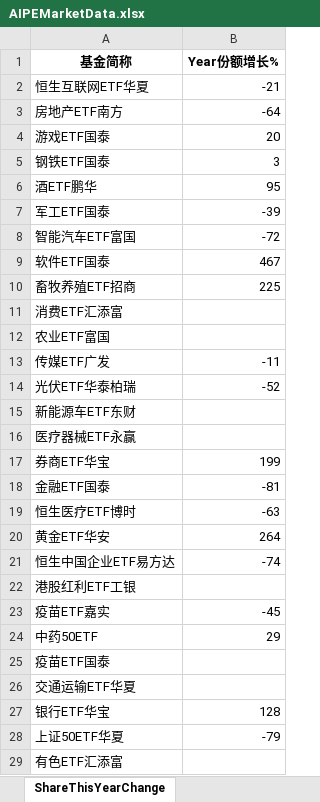
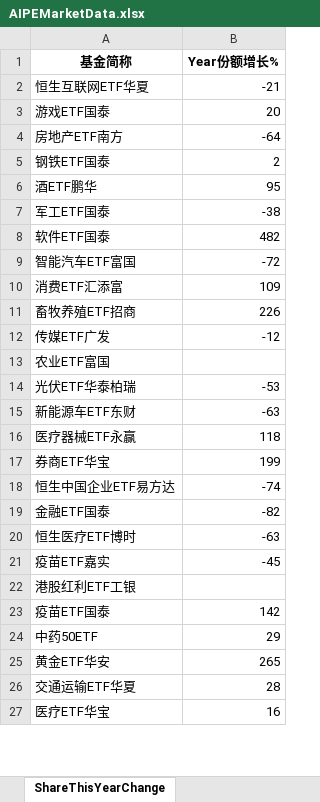
Before and after one commit to digital-era/AIPEMarketDashboard, an Excel workbook: AIPEMarketData.xlsx, sheet ShareThisYearChange, drawn as a sheet; only a part is shown; the shorter side is filled out with more unchanged rows; values as stored, in another font and other column widths than the file's, no borders; removed rows and columns are numbered as before the commit, all else as after; the diff covers the shown part only; the diff names each change by its address in the sheet, - before the commit and + after, or states it on an @@ line.

```diff
--- a/AIPEMarketData.xlsx (sheet ShareThisYearChange)
+++ b/AIPEMarketData.xlsx (sheet ShareThisYearChange)
@@ row 4 moved to row 3: 游戏ETF国泰 @@
-B5 (Year份额增长%): 3
+B5 (Year份额增长%): 2
-B7 (Year份额增长%): -39
+B7 (Year份额增长%): -38
+row 8: 软件ETF国泰 | 482
-row 9: 软件ETF国泰 | 467
-row 10: 畜牧养殖ETF招商 | 225
-B10 (Year份额增长%): (empty)
+B10 (Year份额增长%): 109
+row 11: 畜牧养殖ETF招商 | 226
+row 12: 传媒ETF广发 | -12
-row 13: 传媒ETF广发 | -11
-B14 (Year份额增长%): -52
+B14 (Year份额增长%): -53
-B15 (Year份额增长%): (empty)
+B15 (Year份额增长%): -63
-B16 (Year份额增长%): (empty)
+B16 (Year份额增长%): 118
@@ row 21 moved to row 18: 恒生中国企业ETF易方达 @@
-B19 (Year份额增长%): -81
+B19 (Year份额增长%): -82
-row 20: 黄金ETF华安 | 264
@@ row 23 moved to row 21: 疫苗ETF嘉实 @@
+row 23: 疫苗ETF国泰 | 142
-row 25: 疫苗ETF国泰
+row 25: 黄金ETF华安 | 265
-B26 (Year份额增长%): (empty)
+B26 (Year份额增长%): 28
-row 27: 银行ETF华宝 | 128
-row 28: 上证50ETF华夏 | -79
-row 29: 有色ETF汇添富
```
Also changed, not shown: 14 added rows, 11 removed rows, 3 moved rows and 12 edited cells elsewhere in this sheet, sheet DistributeHotIndustry, sheet PriceThisYearChange, sheet PriceChangeFrom2021, sheet TopStockIn5DaysMainFund, sheet ShareChangeFrom2021, sheet TopStockInTopPotScore, 7 more sheets, 1 other file.
